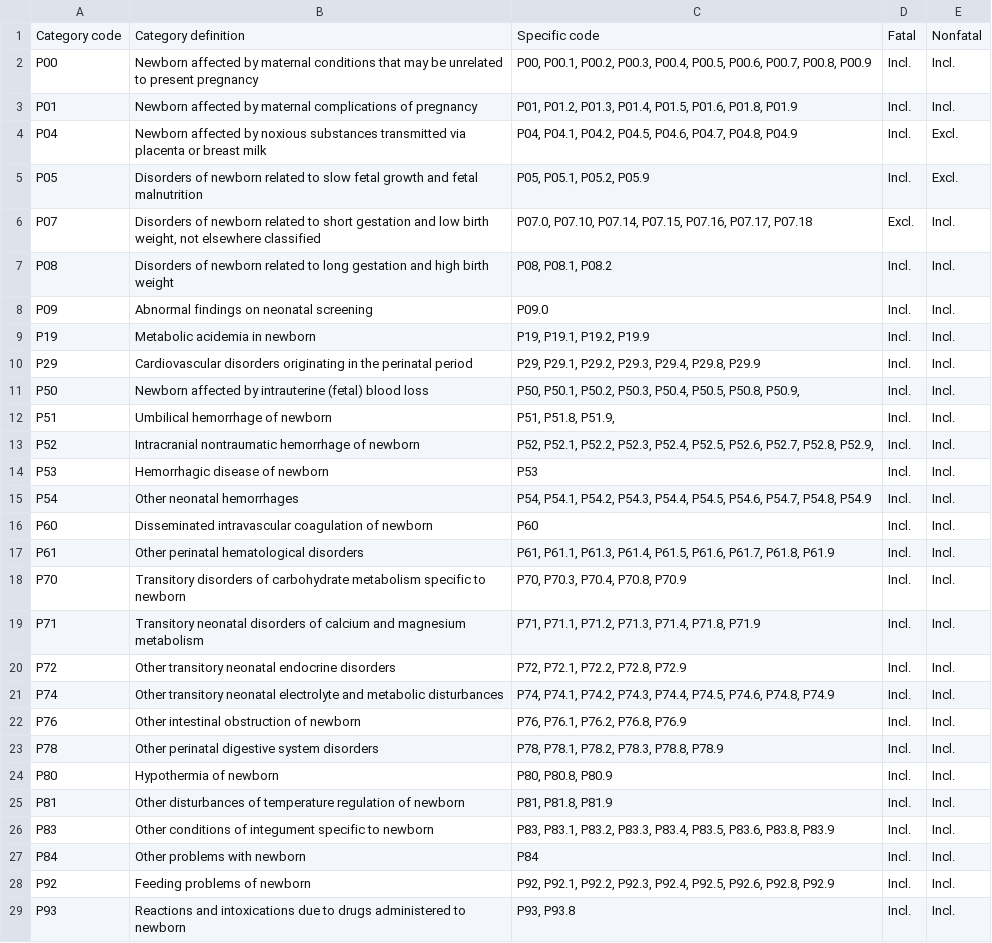
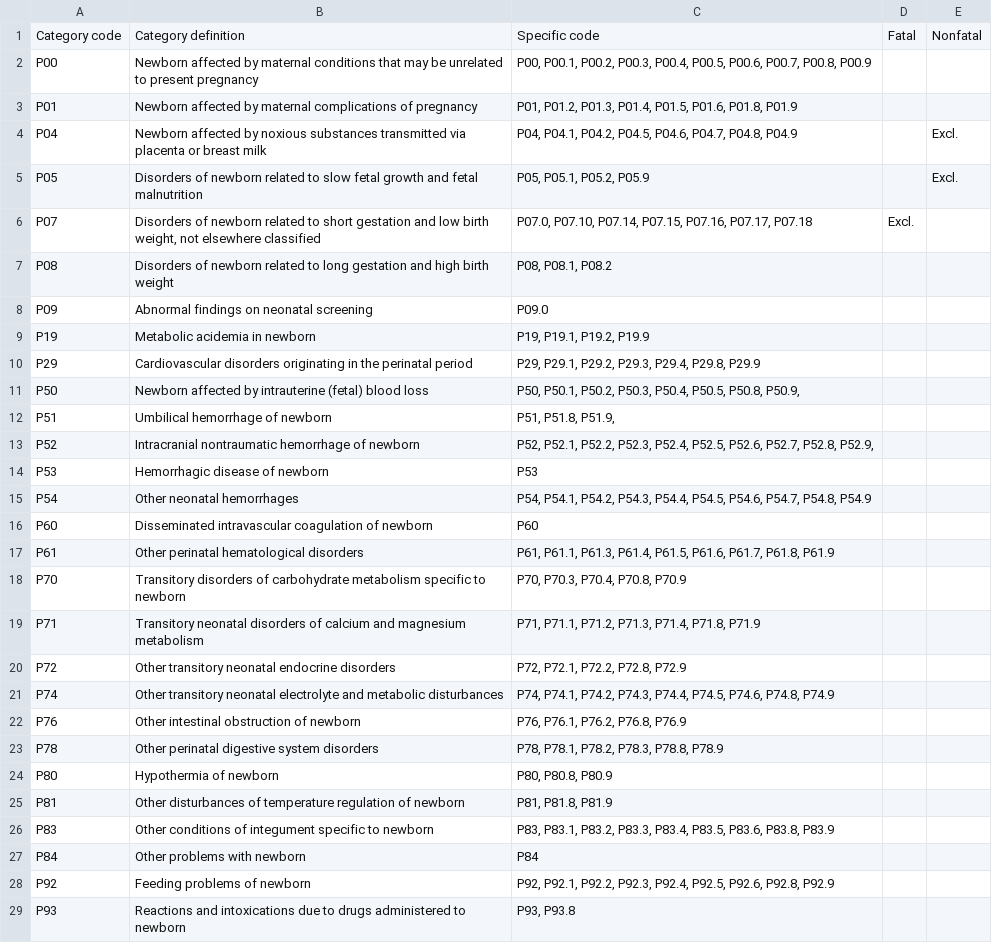
Before and after one commit to ihmeuw/vivarium_research, a CSV file: docs/source/models/gbd2017/causes/neonatal_other/ICD_codes.csv, drawn as a sheet; only a part is shown; the diff covers the shown part only.

Commit message:
simplified incl/excl cols

```diff
--- a/docs/source/models/gbd2017/causes/neonatal_other/ICD_codes.csv
+++ b/docs/source/models/gbd2017/causes/neonatal_other/ICD_codes.csv
@@ -1,29 +1,29 @@
 Category code,Category definition,Specific code,Fatal,Nonfatal
-P00,Newborn affected by maternal conditions that may be unrelated to present pregnancy,"P00, P00.1, P00.2, P00.3, P00.4, P00.5, P00.6, P00.7, P00.8, P00.9",Incl.,Incl.
-P01,Newborn affected by maternal complications of pregnancy,"P01, P01.2, P01.3, P01.4, P01.5, P01.6, P01.8, P01.9",Incl.,Incl.
-P04,Newborn affected by noxious substances transmitted via placenta or breast milk,"P04, P04.1, P04.2, P04.5, P04.6, P04.7, P04.8, P04.9",Incl.,Excl.
-P05,Disorders of newborn related to slow fetal growth and fetal malnutrition,"P05, P05.1, P05.2, P05.9",Incl.,Excl.
-P07,"Disorders of newborn related to short gestation and low birth weight, not elsewhere classified","P07.0, P07.10, P07.14, P07.15, P07.16, P07.17, P07.18",Excl.,Incl.
-P08,Disorders of newborn related to long gestation and high birth weight,"P08, P08.1, P08.2",Incl.,Incl.
-P09,Abnormal findings on neonatal screening,P09.0,Incl.,Incl.
-P19,Metabolic acidemia in newborn,"P19, P19.1, P19.2, P19.9",Incl.,Incl.
-P29,Cardiovascular disorders originating in the perinatal period,"P29, P29.1, P29.2, P29.3, P29.4, P29.8, P29.9",Incl.,Incl.
-P50,Newborn affected by intrauterine (fetal) blood loss,"P50, P50.1, P50.2, P50.3, P50.4, P50.5, P50.8, P50.9, ",Incl.,Incl.
-P51,Umbilical hemorrhage of newborn,"P51, P51.8, P51.9, ",Incl.,Incl.
-P52,Intracranial nontraumatic hemorrhage of newborn,"P52, P52.1, P52.2, P52.3, P52.4, P52.5, P52.6, P52.7, P52.8, P52.9,",Incl.,Incl.
-P53,Hemorrhagic disease of newborn,P53,Incl.,Incl.
-P54,Other neonatal hemorrhages,"P54, P54.1, P54.2, P54.3, P54.4, P54.5, P54.6, P54.7, P54.8, P54.9",Incl.,Incl.
-P60,Disseminated intravascular coagulation of newborn,P60,Incl.,Incl.
-P61,Other perinatal hematological disorders,"P61, P61.1, P61.3, P61.4, P61.5, P61.6, P61.7, P61.8, P61.9",Incl.,Incl.
-P70,Transitory disorders of carbohydrate metabolism specific to newborn,"P70, P70.3, P70.4, P70.8, P70.9",Incl.,Incl.
-P71,Transitory neonatal disorders of calcium and magnesium metabolism,"P71, P71.1, P71.2, P71.3, P71.4, P71.8, P71.9",Incl.,Incl.
-P72,Other transitory neonatal endocrine disorders,"P72, P72.1, P72.2, P72.8, P72.9",Incl.,Incl.
-P74,Other transitory neonatal electrolyte and metabolic disturbances,"P74, P74.1, P74.2, P74.3, P74.4, P74.5, P74.6, P74.8, P74.9",Incl.,Incl.
-P76,Other intestinal obstruction of newborn,"P76, P76.1, P76.2, P76.8, P76.9",Incl.,Incl.
-P78,Other perinatal digestive system disorders,"P78, P78.1, P78.2, P78.3, P78.8, P78.9",Incl.,Incl.
-P80,Hypothermia of newborn,"P80, P80.8, P80.9",Incl.,Incl.
-P81,Other disturbances of temperature regulation of newborn,"P81, P81.8, P81.9",Incl.,Incl.
-P83,Other conditions of integument specific to newborn,"P83, P83.1, P83.2, P83.3, P83.4, P83.5, P83.6, P83.8, P83.9",Incl.,Incl.
-P84,Other problems with newborn,P84,Incl.,Incl.
-P92,Feeding problems of newborn,"P92, P92.1, P92.2, P92.3, P92.4, P92.5, P92.6, P92.8, P92.9",Incl.,Incl.
-P93,Reactions and intoxications due to drugs administered to newborn,"P93, P93.8",Incl.,Incl.
+P00,Newborn affected by maternal conditions that may be unrelated to present pregnancy,"P00, P00.1, P00.2, P00.3, P00.4, P00.5, P00.6, P00.7, P00.8, P00.9",,
+P01,Newborn affected by maternal complications of pregnancy,"P01, P01.2, P01.3, P01.4, P01.5, P01.6, P01.8, P01.9",,
+P04,Newborn affected by noxious substances transmitted via placenta or breast milk,"P04, P04.1, P04.2, P04.5, P04.6, P04.7, P04.8, P04.9",,Excl.
+P05,Disorders of newborn related to slow fetal growth and fetal malnutrition,"P05, P05.1, P05.2, P05.9",,Excl.
+P07,"Disorders of newborn related to short gestation and low birth weight, not elsewhere classified","P07.0, P07.10, P07.14, P07.15, P07.16, P07.17, P07.18",Excl.,
+P08,Disorders of newborn related to long gestation and high birth weight,"P08, P08.1, P08.2",,
+P09,Abnormal findings on neonatal screening,P09.0,,
+P19,Metabolic acidemia in newborn,"P19, P19.1, P19.2, P19.9",,
+P29,Cardiovascular disorders originating in the perinatal period,"P29, P29.1, P29.2, P29.3, P29.4, P29.8, P29.9",,
+P50,Newborn affected by intrauterine (fetal) blood loss,"P50, P50.1, P50.2, P50.3, P50.4, P50.5, P50.8, P50.9, ",,
+P51,Umbilical hemorrhage of newborn,"P51, P51.8, P51.9, ",,
+P52,Intracranial nontraumatic hemorrhage of newborn,"P52, P52.1, P52.2, P52.3, P52.4, P52.5, P52.6, P52.7, P52.8, P52.9,",,
+P53,Hemorrhagic disease of newborn,P53,,
+P54,Other neonatal hemorrhages,"P54, P54.1, P54.2, P54.3, P54.4, P54.5, P54.6, P54.7, P54.8, P54.9",,
+P60,Disseminated intravascular coagulation of newborn,P60,,
+P61,Other perinatal hematological disorders,"P61, P61.1, P61.3, P61.4, P61.5, P61.6, P61.7, P61.8, P61.9",,
+P70,Transitory disorders of carbohydrate metabolism specific to newborn,"P70, P70.3, P70.4, P70.8, P70.9",,
+P71,Transitory neonatal disorders of calcium and magnesium metabolism,"P71, P71.1, P71.2, P71.3, P71.4, P71.8, P71.9",,
+P72,Other transitory neonatal endocrine disorders,"P72, P72.1, P72.2, P72.8, P72.9",,
+P74,Other transitory neonatal electrolyte and metabolic disturbances,"P74, P74.1, P74.2, P74.3, P74.4, P74.5, P74.6, P74.8, P74.9",,
+P76,Other intestinal obstruction of newborn,"P76, P76.1, P76.2, P76.8, P76.9",,
+P78,Other perinatal digestive system disorders,"P78, P78.1, P78.2, P78.3, P78.8, P78.9",,
+P80,Hypothermia of newborn,"P80, P80.8, P80.9",,
+P81,Other disturbances of temperature regulation of newborn,"P81, P81.8, P81.9",,
+P83,Other conditions of integument specific to newborn,"P83, P83.1, P83.2, P83.3, P83.4, P83.5, P83.6, P83.8, P83.9",,
+P84,Other problems with newborn,P84,,
+P92,Feeding problems of newborn,"P92, P92.1, P92.2, P92.3, P92.4, P92.5, P92.6, P92.8, P92.9",,
+P93,Reactions and intoxications due to drugs administered to newborn,"P93, P93.8",,
```
Also changed, not shown: 4 edited cells elsewhere in this file.
